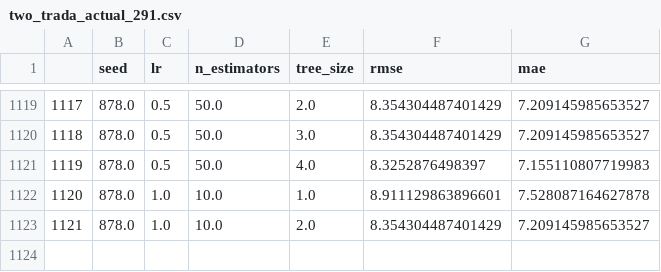
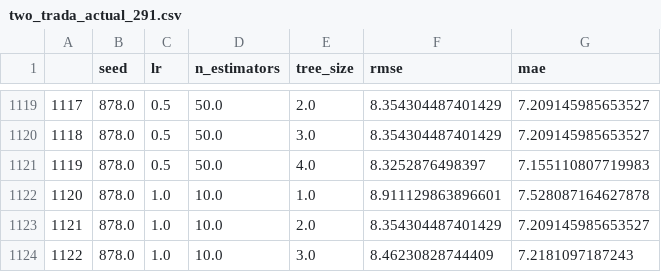
Before and after one commit to DageBjorne/transfertreeboost, a CSV file: uci/results/two_trada_actual_291.csv, drawn as a sheet; only a part is shown, gaps mark what is left out.

```diff
--- a/uci/results/two_trada_actual_291.csv
+++ b/uci/results/two_trada_actual_291.csv
@@ -1123 +1123,2 @@
 1121,878.0,1.0,10.0,2.0,8.354304487401429,7.209145985653527
+1122,878.0,1.0,10.0,3.0,8.46230828744409,7.2181097187243
```
Also changed, not shown: uci/results/two_trada_actual_9.csv, uci/results/two_trada_actual_925.csv.
